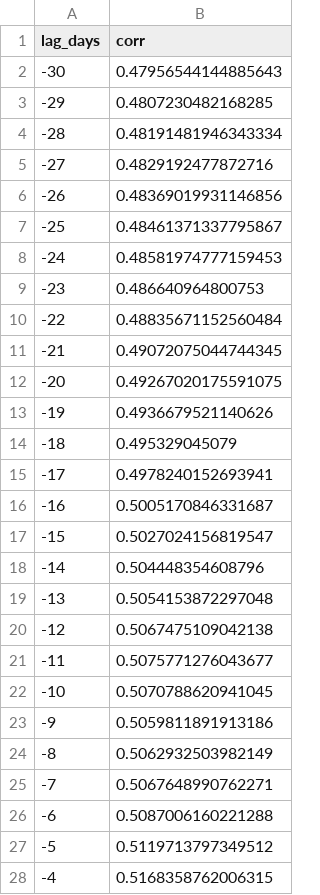
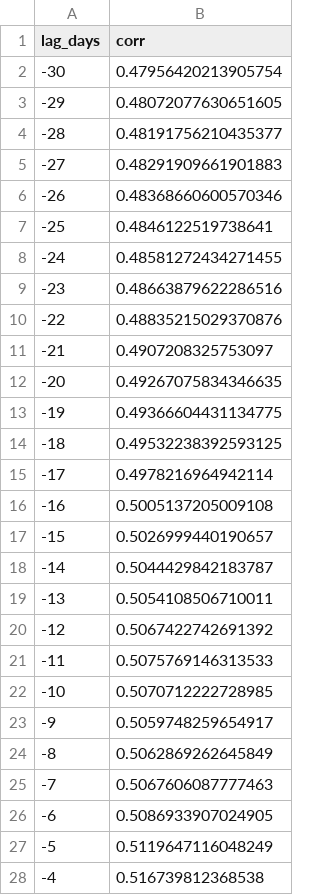
Before and after one commit to getparagua/paragua-sesi, a CSV file: assets/validation/lead_lag_corr_SESI_vs_vol7d.csv, drawn as a sheet; only a part is shown; the diff covers the shown part only.

```diff
--- a/assets/validation/lead_lag_corr_SESI_vs_vol7d.csv
+++ b/assets/validation/lead_lag_corr_SESI_vs_vol7d.csv
@@ -1,28 +1,28 @@
 lag_days,corr
--30,0.47956544144885643
--29,0.4807230482168285
--28,0.48191481946343334
--27,0.4829192477872716
--26,0.48369019931146856
--25,0.48461371337795867
--24,0.48581974777159453
--23,0.486640964800753
--22,0.48835671152560484
--21,0.49072075044744345
--20,0.49267020175591075
--19,0.4936679521140626
--18,0.495329045079
--17,0.4978240152693941
--16,0.5005170846331687
--15,0.5027024156819547
--14,0.504448354608796
--13,0.5054153872297048
--12,0.5067475109042138
--11,0.5075771276043677
--10,0.5070788620941045
--9,0.5059811891913186
--8,0.5062932503982149
--7,0.5067648990762271
--6,0.5087006160221288
--5,0.5119713797349512
--4,0.5168358762006315
+-30,0.47956420213905754
+-29,0.48072077630651605
+-28,0.48191756210435377
+-27,0.48291909661901883
+-26,0.48368660600570346
+-25,0.4846122519738641
+-24,0.48581272434271455
+-23,0.48663879622286516
+-22,0.48835215029370876
+-21,0.4907208325753097
+-20,0.49267075834346635
+-19,0.49366604431134775
+-18,0.49532238392593125
+-17,0.4978216964942114
+-16,0.5005137205009108
+-15,0.5026999440190657
+-14,0.5044429842183787
+-13,0.5054108506710011
+-12,0.5067422742691392
+-11,0.5075769146313533
+-10,0.5070712222728985
+-9,0.5059748259654917
+-8,0.5062869262645849
+-7,0.5067606087777463
+-6,0.5086933907024905
+-5,0.5119647116048249
+-4,0.516739812368538
```
Also changed, not shown: 34 edited cells elsewhere in this file, assets/validation/quadrants_summary.csv, assets/validation/table_when_SESI_gt_thresholds.csv, 6 other files.
